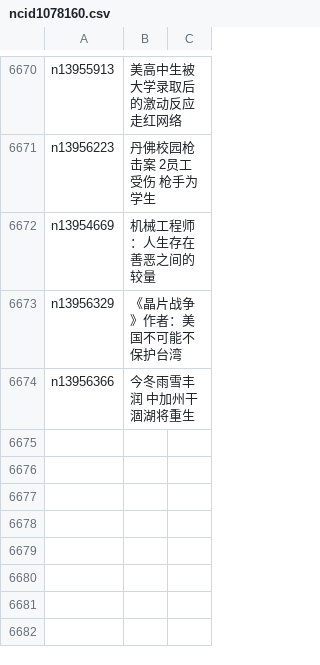
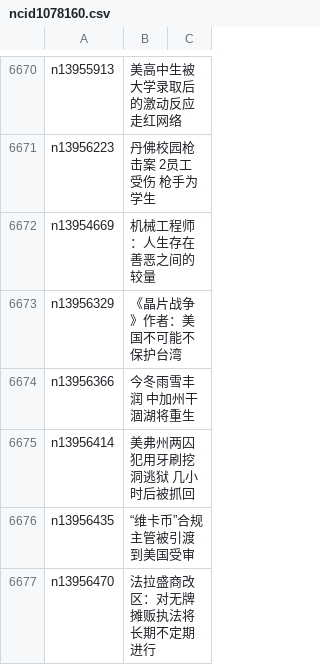
Before and after one commit to epic-marker/epoch-news, a CSV file: indexes/ncid1078160.csv, drawn as a sheet; only a part is shown, gaps mark what is left out.

```diff
--- a/indexes/ncid1078160.csv
+++ b/indexes/ncid1078160.csv
@@ -6674 +6674,4 @@ n13956329,《晶片战争》作者：美国不可能不保护台湾
 n13956366,今冬雨雪丰润 中加州干涸湖将重生
+n13956414,美弗州两囚犯用牙刷挖洞逃狱 几小时后被抓回
+n13956435,“维卡币”合规主管被引渡到美国受审
+n13956470,法拉盛商改区：对无牌摊贩执法将长期不定期进行
```
Also changed, not shown: indexes/ncid1078159.csv, indexes/ncid277.csv, 37 other files.
